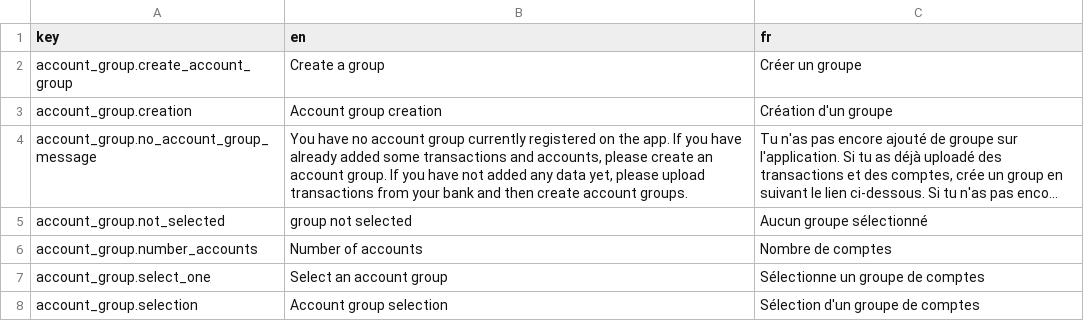
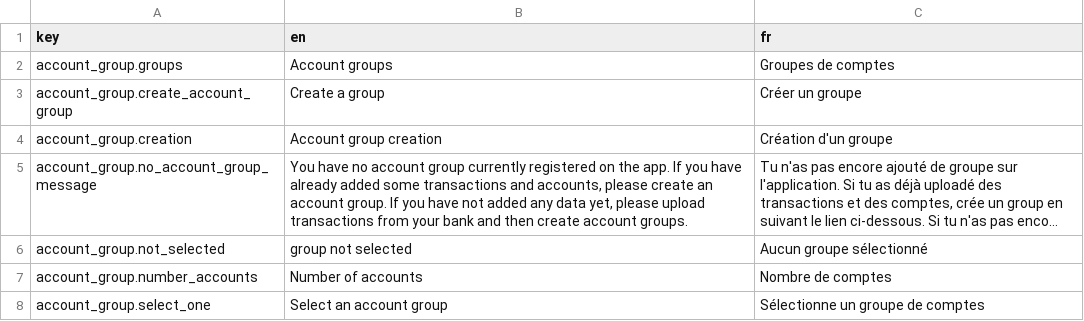
Before and after one commit to waliens/banking, a CSV file: frontend/src/locales/translations.csv, drawn as a sheet; only a part is shown; the shorter side is filled out with more unchanged rows; long unchanged cells end in …; the diff names each change by its address in the sheet, - before the commit and + after, or states it on an @@ line.

Commit message:
add account groups to navbar

```diff
--- a/frontend/src/locales/translations.csv
+++ b/frontend/src/locales/translations.csv
+row 2: account_group.groups | Account groups | Groupes de comptes
```
Also changed, not shown: 1 other file.
